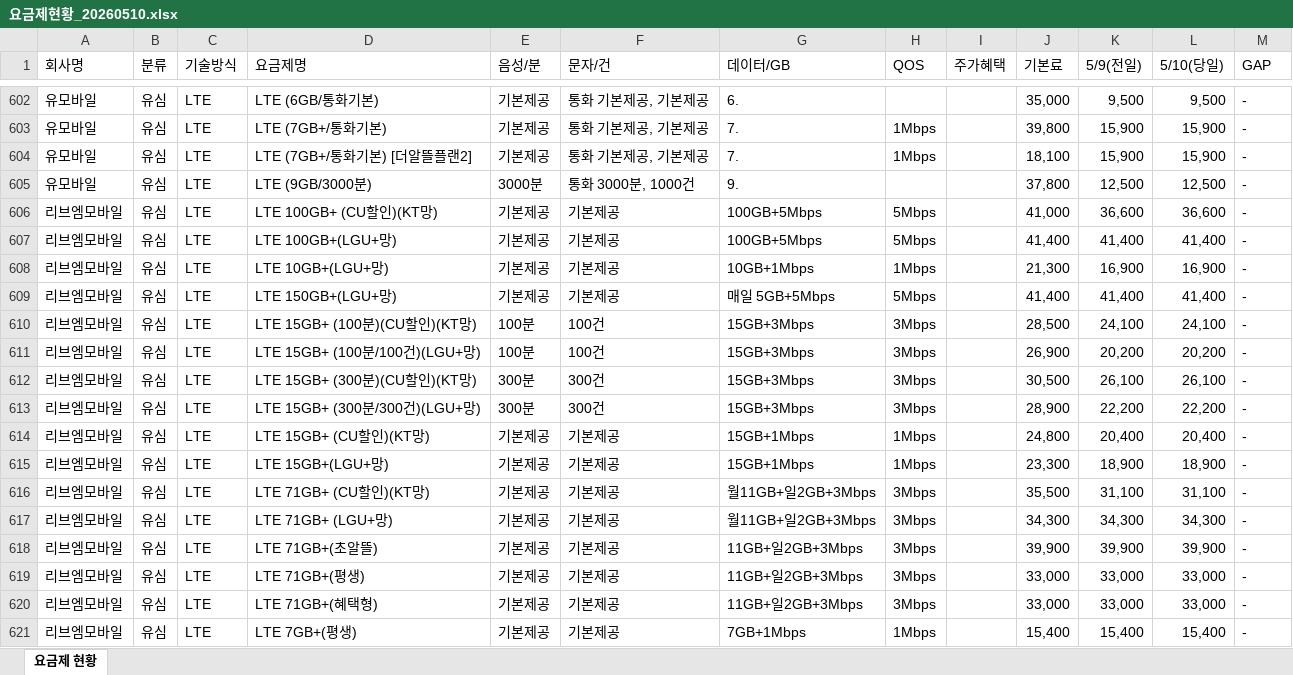
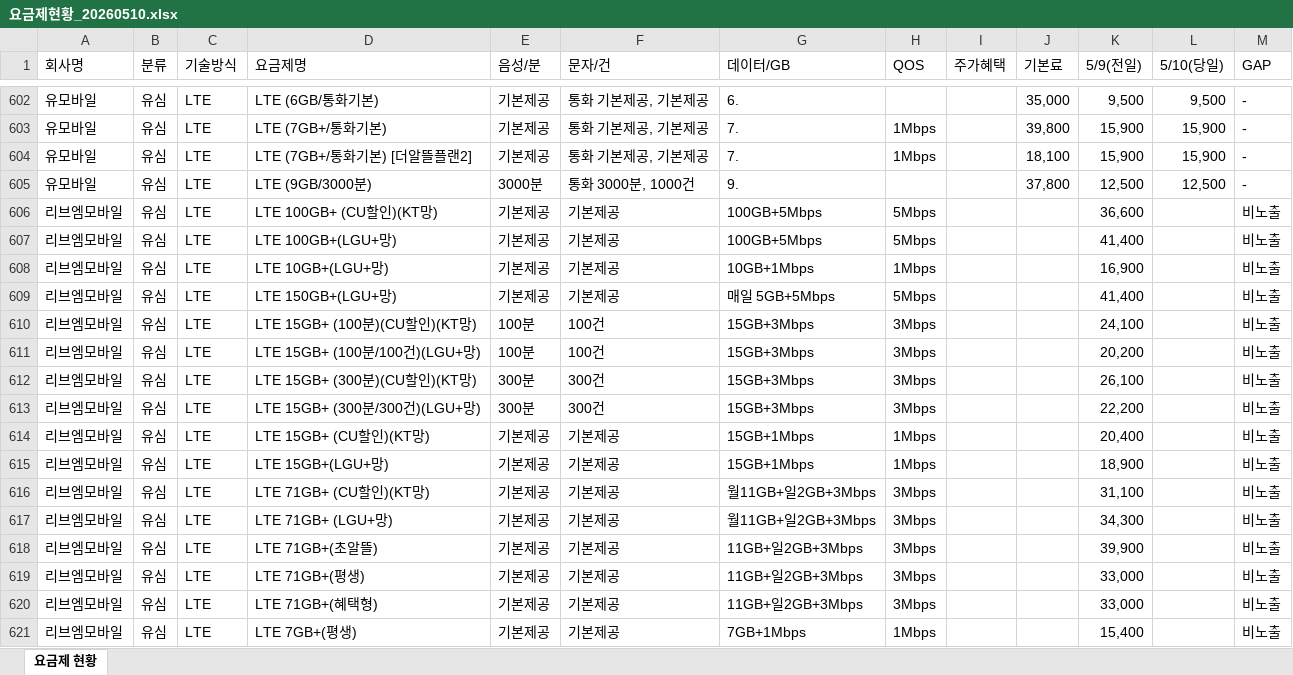
Before and after one commit to z1zuu106-creator/ktm-crawler, an Excel workbook: output/요금제현황_20260510.xlsx, sheet 요금제 현황, drawn as a sheet; only a part is shown, gaps mark what is left out; values as stored, in another font and other column widths than the file's, no cell formats; the diff covers the shown part only; the diff names each change by its address in the sheet, - before the commit and + after, or states it on an @@ line.

```diff
--- a/output/요금제현황_20260510.xlsx (sheet 요금제 현황)
+++ b/output/요금제현황_20260510.xlsx (sheet 요금제 현황)
-J606 (기본료): 41,000
+J606 (기본료): (empty)
-L606 (5/10(당일)): 36,600
+L606 (5/10(당일)): (empty)
-M606:M621 (GAP): -
+M606:M621 (GAP): 비노출
-J607 (기본료): 41,400
+J607 (기본료): (empty)
-L607 (5/10(당일)): 41,400
+L607 (5/10(당일)): (empty)
-J608 (기본료): 21,300
+J608 (기본료): (empty)
-L608 (5/10(당일)): 16,900
+L608 (5/10(당일)): (empty)
-J609 (기본료): 41,400
+J609 (기본료): (empty)
-L609 (5/10(당일)): 41,400
+L609 (5/10(당일)): (empty)
-J610 (기본료): 28,500
+J610 (기본료): (empty)
-L610 (5/10(당일)): 24,100
+L610 (5/10(당일)): (empty)
-J611 (기본료): 26,900
+J611 (기본료): (empty)
-L611 (5/10(당일)): 20,200
+L611 (5/10(당일)): (empty)
-J612 (기본료): 30,500
+J612 (기본료): (empty)
-L612 (5/10(당일)): 26,100
+L612 (5/10(당일)): (empty)
-J613 (기본료): 28,900
+J613 (기본료): (empty)
-L613 (5/10(당일)): 22,200
+L613 (5/10(당일)): (empty)
-J614 (기본료): 24,800
+J614 (기본료): (empty)
-L614 (5/10(당일)): 20,400
+L614 (5/10(당일)): (empty)
-J615 (기본료): 23,300
+J615 (기본료): (empty)
-L615 (5/10(당일)): 18,900
+L615 (5/10(당일)): (empty)
-J616 (기본료): 35,500
+J616 (기본료): (empty)
-L616 (5/10(당일)): 31,100
+L616 (5/10(당일)): (empty)
-J617 (기본료): 34,300
+J617 (기본료): (empty)
-L617 (5/10(당일)): 34,300
+L617 (5/10(당일)): (empty)
-J618 (기본료): 39,900
+J618 (기본료): (empty)
-L618 (5/10(당일)): 39,900
+L618 (5/10(당일)): (empty)
-J619:J620 (기본료): 33,000
+J619:J620 (기본료): (empty)
-L619:L620 (5/10(당일)): 33,000
+L619:L620 (5/10(당일)): (empty)
-J621 (기본료): 15,400
+J621 (기본료): (empty)
-L621 (5/10(당일)): 15,400
+L621 (5/10(당일)): (empty)
```
Also changed, not shown: 303 edited cells elsewhere in this sheet, cell formats, 11 other files.
